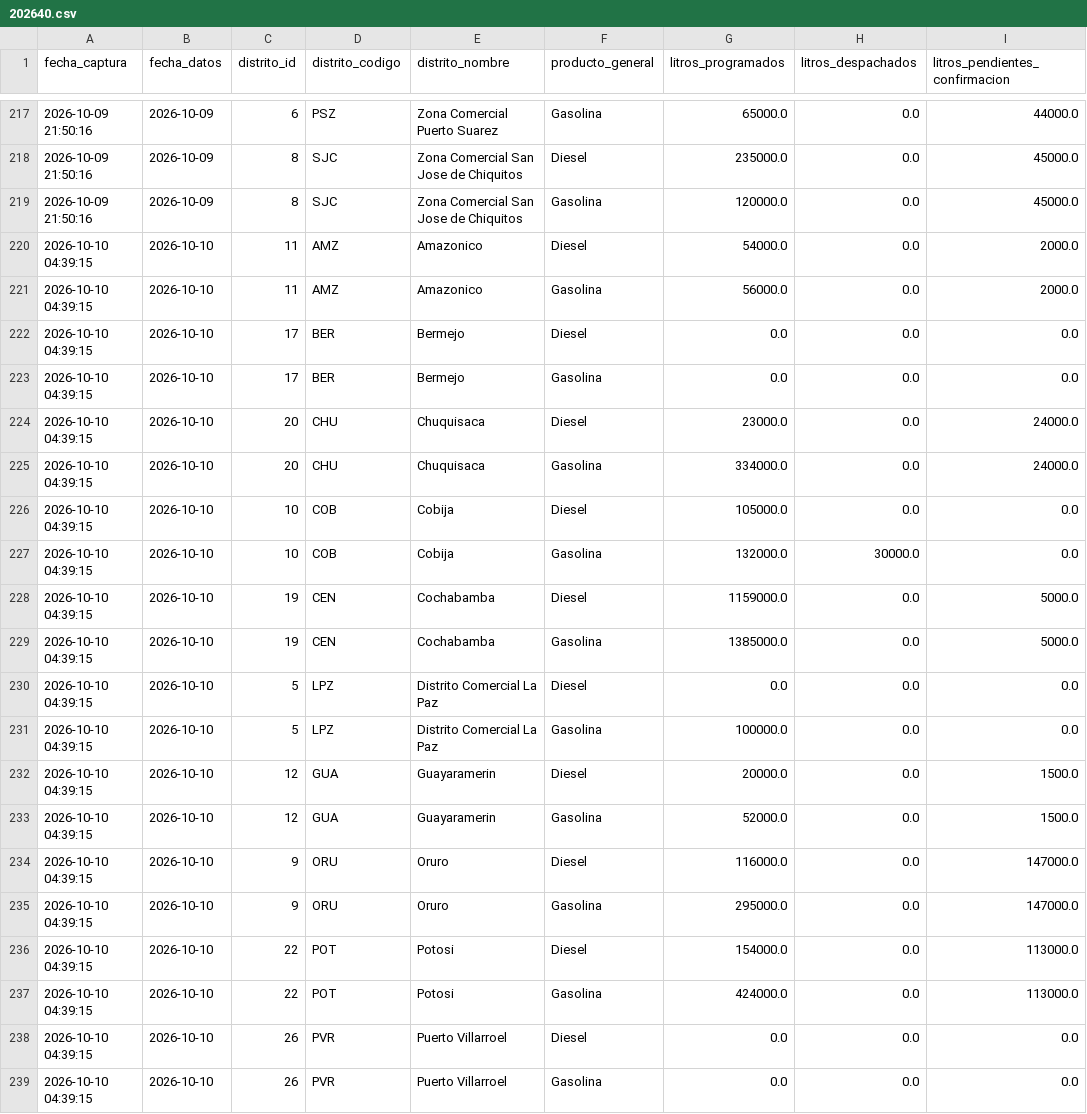
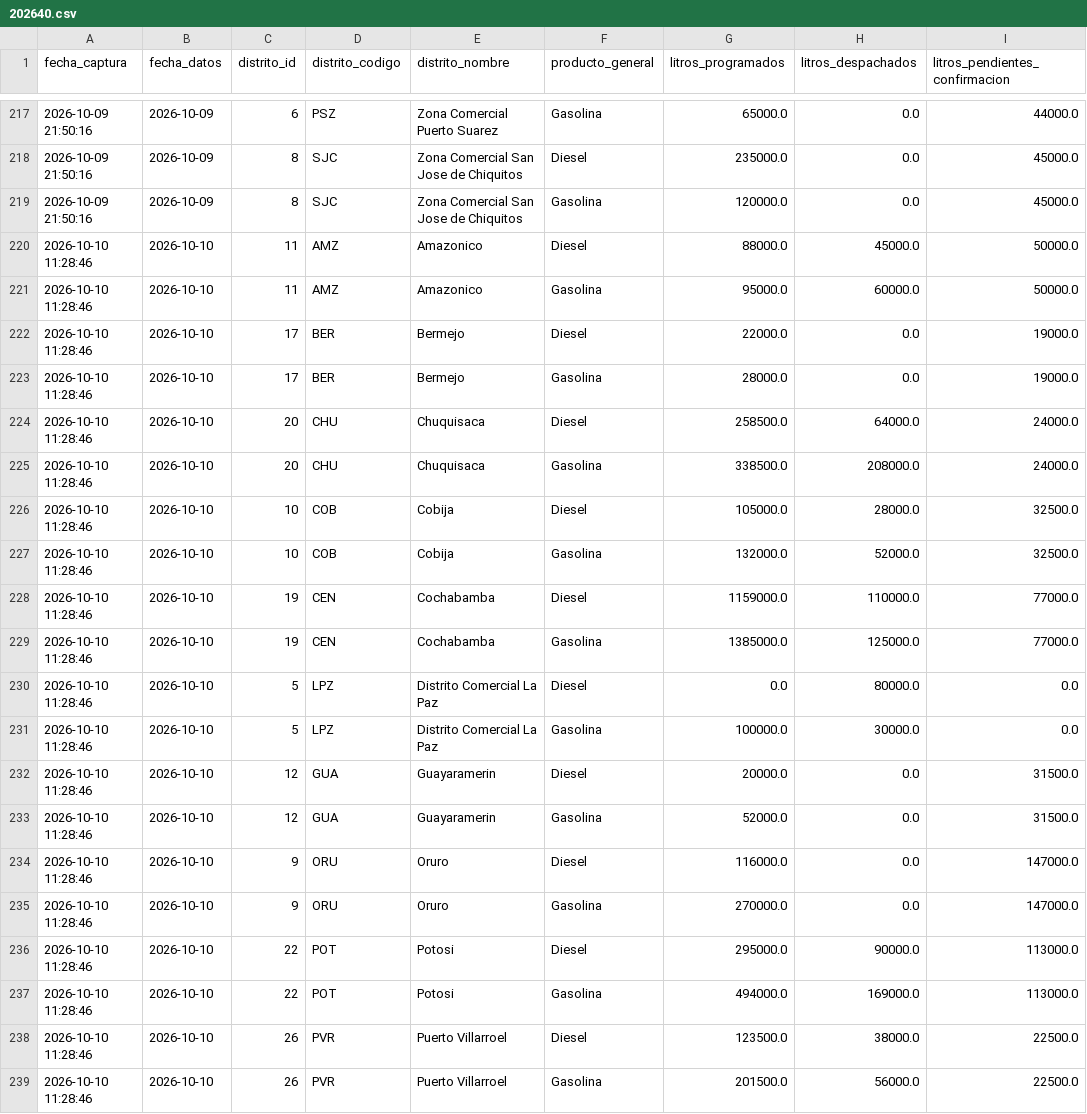
Before and after one commit to sociedatos/bo-combustible, a CSV file: data_ypfb/resumen/202640.csv, drawn as a sheet; only a part is shown, gaps mark what is left out; the diff covers the shown part only.

```diff
--- a/data_ypfb/resumen/202640.csv
+++ b/data_ypfb/resumen/202640.csv
@@ -219,21 +219,21 @@ fecha_captura,fecha_datos,distrito_id,distrito_codigo,distrito_nombre,producto_g
 2026-10-09 21:50:16,2026-10-09,8,SJC,Zona Comercial San Jose de Chiquitos,Gasolina,120000.0,0.0,45000.0
-2026-10-10 04:39:15,2026-10-10,11,AMZ,Amazonico,Diesel,54000.0,0.0,2000.0
-2026-10-10 04:39:15,2026-10-10,11,AMZ,Amazonico,Gasolina,56000.0,0.0,2000.0
-2026-10-10 04:39:15,2026-10-10,17,BER,Bermejo,Diesel,0.0,0.0,0.0
-2026-10-10 04:39:15,2026-10-10,17,BER,Bermejo,Gasolina,0.0,0.0,0.0
-2026-10-10 04:39:15,2026-10-10,20,CHU,Chuquisaca,Diesel,23000.0,0.0,24000.0
-2026-10-10 04:39:15,2026-10-10,20,CHU,Chuquisaca,Gasolina,334000.0,0.0,24000.0
-2026-10-10 04:39:15,2026-10-10,10,COB,Cobija,Diesel,105000.0,0.0,0.0
-2026-10-10 04:39:15,2026-10-10,10,COB,Cobija,Gasolina,132000.0,30000.0,0.0
-2026-10-10 04:39:15,2026-10-10,19,CEN,Cochabamba,Diesel,1159000.0,0.0,5000.0
-2026-10-10 04:39:15,2026-10-10,19,CEN,Cochabamba,Gasolina,1385000.0,0.0,5000.0
-2026-10-10 04:39:15,2026-10-10,5,LPZ,Distrito Comercial La Paz,Diesel,0.0,0.0,0.0
-2026-10-10 04:39:15,2026-10-10,5,LPZ,Distrito Comercial La Paz,Gasolina,100000.0,0.0,0.0
-2026-10-10 04:39:15,2026-10-10,12,GUA,Guayaramerin,Diesel,20000.0,0.0,1500.0
-2026-10-10 04:39:15,2026-10-10,12,GUA,Guayaramerin,Gasolina,52000.0,0.0,1500.0
-2026-10-10 04:39:15,2026-10-10,9,ORU,Oruro,Diesel,116000.0,0.0,147000.0
-2026-10-10 04:39:15,2026-10-10,9,ORU,Oruro,Gasolina,295000.0,0.0,147000.0
-2026-10-10 04:39:15,2026-10-10,22,POT,Potosi,Diesel,154000.0,0.0,113000.0
-2026-10-10 04:39:15,2026-10-10,22,POT,Potosi,Gasolina,424000.0,0.0,113000.0
-2026-10-10 04:39:15,2026-10-10,26,PVR,Puerto Villarroel,Diesel,0.0,0.0,0.0
-2026-10-10 04:39:15,2026-10-10,26,PVR,Puerto Villarroel,Gasolina,0.0,0.0,0.0
+2026-10-10 11:28:46,2026-10-10,11,AMZ,Amazonico,Diesel,88000.0,45000.0,50000.0
+2026-10-10 11:28:46,2026-10-10,11,AMZ,Amazonico,Gasolina,95000.0,60000.0,50000.0
+2026-10-10 11:28:46,2026-10-10,17,BER,Bermejo,Diesel,22000.0,0.0,19000.0
+2026-10-10 11:28:46,2026-10-10,17,BER,Bermejo,Gasolina,28000.0,0.0,19000.0
+2026-10-10 11:28:46,2026-10-10,20,CHU,Chuquisaca,Diesel,258500.0,64000.0,24000.0
+2026-10-10 11:28:46,2026-10-10,20,CHU,Chuquisaca,Gasolina,338500.0,208000.0,24000.0
+2026-10-10 11:28:46,2026-10-10,10,COB,Cobija,Diesel,105000.0,28000.0,32500.0
+2026-10-10 11:28:46,2026-10-10,10,COB,Cobija,Gasolina,132000.0,52000.0,32500.0
+2026-10-10 11:28:46,2026-10-10,19,CEN,Cochabamba,Diesel,1159000.0,110000.0,77000.0
+2026-10-10 11:28:46,2026-10-10,19,CEN,Cochabamba,Gasolina,1385000.0,125000.0,77000.0
+2026-10-10 11:28:46,2026-10-10,5,LPZ,Distrito Comercial La Paz,Diesel,0.0,80000.0,0.0
+2026-10-10 11:28:46,2026-10-10,5,LPZ,Distrito Comercial La Paz,Gasolina,100000.0,30000.0,0.0
+2026-10-10 11:28:46,2026-10-10,12,GUA,Guayaramerin,Diesel,20000.0,0.0,31500.0
+2026-10-10 11:28:46,2026-10-10,12,GUA,Guayaramerin,Gasolina,52000.0,0.0,31500.0
+2026-10-10 11:28:46,2026-10-10,9,ORU,Oruro,Diesel,116000.0,0.0,147000.0
+2026-10-10 11:28:46,2026-10-10,9,ORU,Oruro,Gasolina,270000.0,0.0,147000.0
+2026-10-10 11:28:46,2026-10-10,22,POT,Potosi,Diesel,295000.0,90000.0,113000.0
+2026-10-10 11:28:46,2026-10-10,22,POT,Potosi,Gasolina,494000.0,169000.0,113000.0
+2026-10-10 11:28:46,2026-10-10,26,PVR,Puerto Villarroel,Diesel,123500.0,38000.0,22500.0
+2026-10-10 11:28:46,2026-10-10,26,PVR,Puerto Villarroel,Gasolina,201500.0,56000.0,22500.0
```
Also changed, not shown: 64 edited cells elsewhere in this file, 4 other files.
